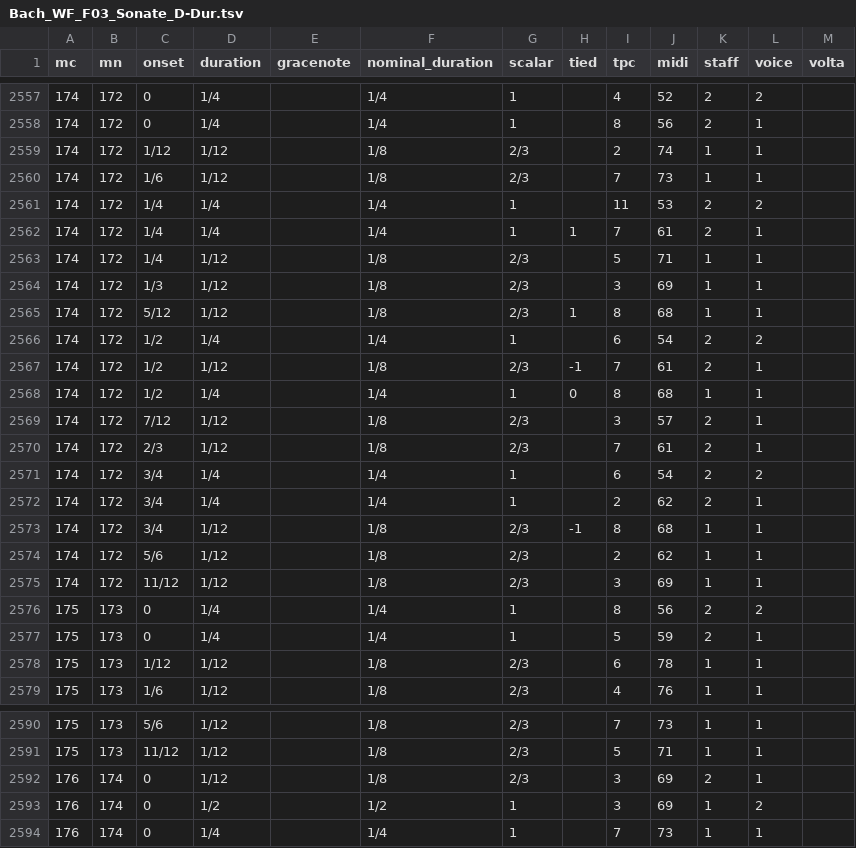
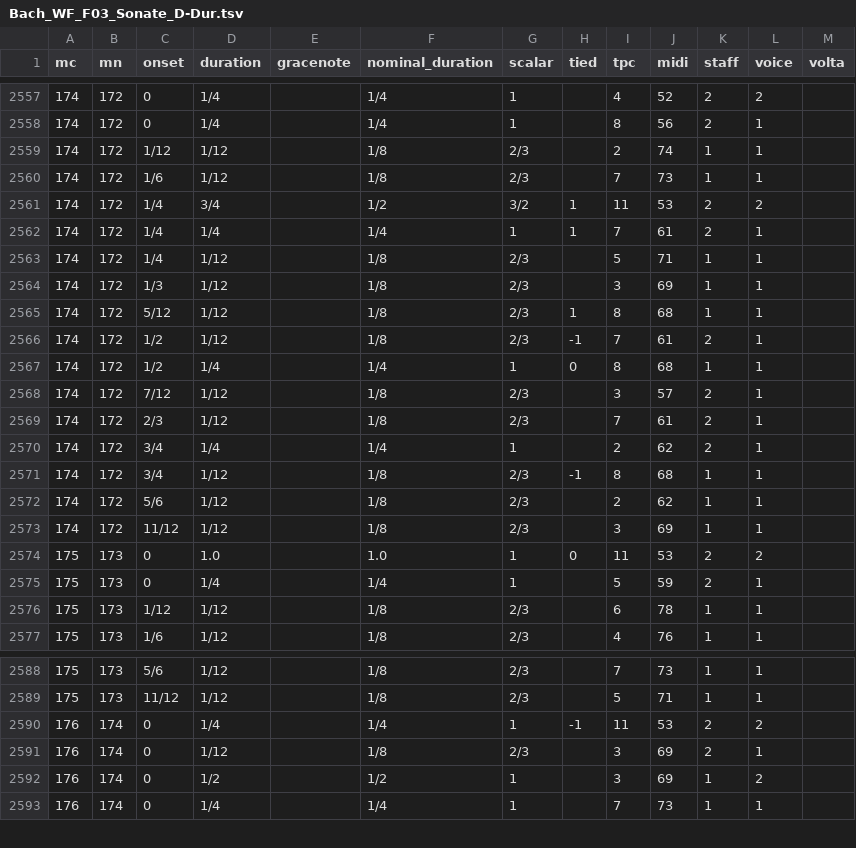
Before and after one commit to DCMLab/wf_bach_sonatas, a TSV file: notes/Bach_WF_F03_Sonate_D-Dur.tsv, drawn as a sheet; only a part is shown, gaps mark what is left out.

```diff
--- a/notes/Bach_WF_F03_Sonate_D-Dur.tsv
+++ b/notes/Bach_WF_F03_Sonate_D-Dur.tsv
@@ -2560,3 +2560,3 @@ mc	mn	onset	duration	gracenote	nominal_duration	scalar	tied	tpc	midi	staff	voice
 174	172	1/6	1/12		1/8	2/3		7	73	1	1	
-174	172	1/4	1/4		1/4	1		11	53	2	2	
+174	172	1/4	3/4		1/2	3/2	1	11	53	2	2	
 174	172	1/4	1/4		1/4	1	1	7	61	2	1	
@@ -2565,3 +2565,2 @@ mc	mn	onset	duration	gracenote	nominal_duration	scalar	tied	tpc	midi	staff	voice
 174	172	5/12	1/12		1/8	2/3	1	8	68	1	1	
-174	172	1/2	1/4		1/4	1		6	54	2	2	
 174	172	1/2	1/12		1/8	2/3	-1	7	61	2	1	
@@ -2570,3 +2569,2 @@ mc	mn	onset	duration	gracenote	nominal_duration	scalar	tied	tpc	midi	staff	voice
 174	172	2/3	1/12		1/8	2/3		7	61	2	1	
-174	172	3/4	1/4		1/4	1		6	54	2	2	
 174	172	3/4	1/4		1/4	1		2	62	2	1	
@@ -2575,3 +2573,3 @@ mc	mn	onset	duration	gracenote	nominal_duration	scalar	tied	tpc	midi	staff	voice
 174	172	11/12	1/12		1/8	2/3		3	69	1	1	
-175	173	0	1/4		1/4	1		8	56	2	2	
+175	173	0	1.0		1.0	1	0	11	53	2	2	
 175	173	0	1/4		1/4	1		5	59	2	1	
@@ -2591,2 +2589,3 @@ mc	mn	onset	duration	gracenote	nominal_duration	scalar	tied	tpc	midi	staff	voice
 175	173	11/12	1/12		1/8	2/3		5	71	1	1	
+176	174	0	1/4		1/4	1	-1	11	53	2	2	
 176	174	0	1/12		1/8	2/3		3	69	2	1	
```
Also changed, not shown: harmonies/Bach_WF_F01_Sonata_C-Dur.tsv, harmonies/Bach_WF_F03_Sonate_D-Dur.tsv, 3 other files.
